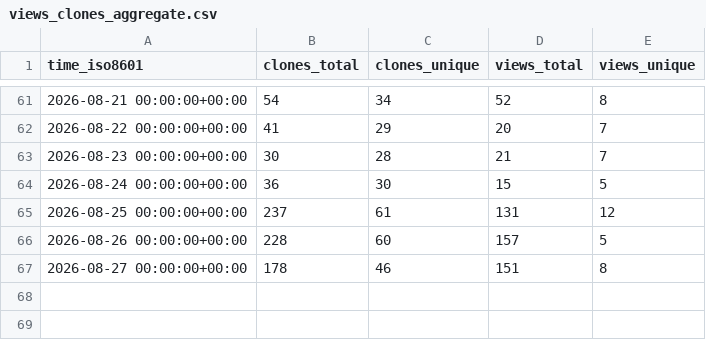
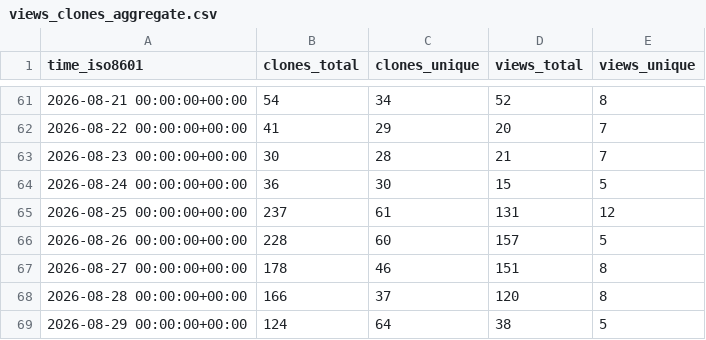
Before and after one commit to exmergo/dex, a CSV file: exmergo/dex/ghrs-data/views_clones_aggregate.csv, drawn as a sheet; only a part is shown, gaps mark what is left out; the diff names each change by its address in the sheet, - before the commit and + after, or states it on an @@ line.

```diff
--- a/exmergo/dex/ghrs-data/views_clones_aggregate.csv
+++ b/exmergo/dex/ghrs-data/views_clones_aggregate.csv
+row 68: 2026-08-28 00:00:00+00:00 | 166 | 37 | 120 | 8
+row 69: 2026-08-29 00:00:00+00:00 | 124 | 64 | 38 | 5
```
Also changed, not shown: 1 other file.
